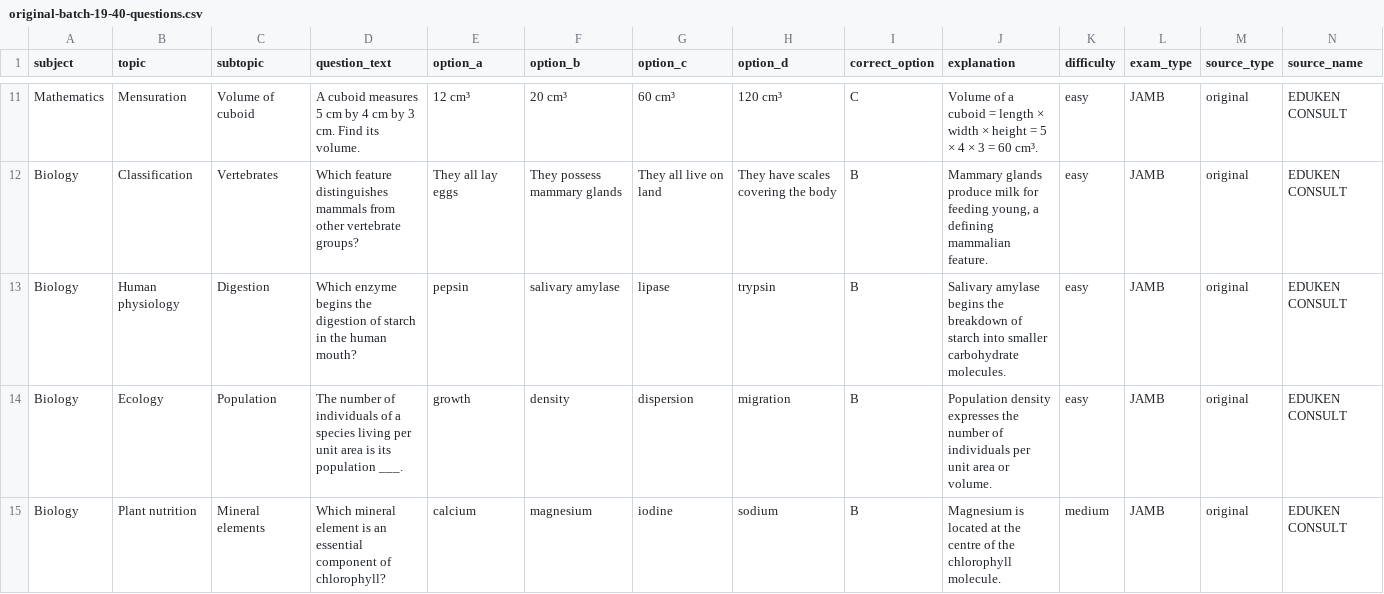
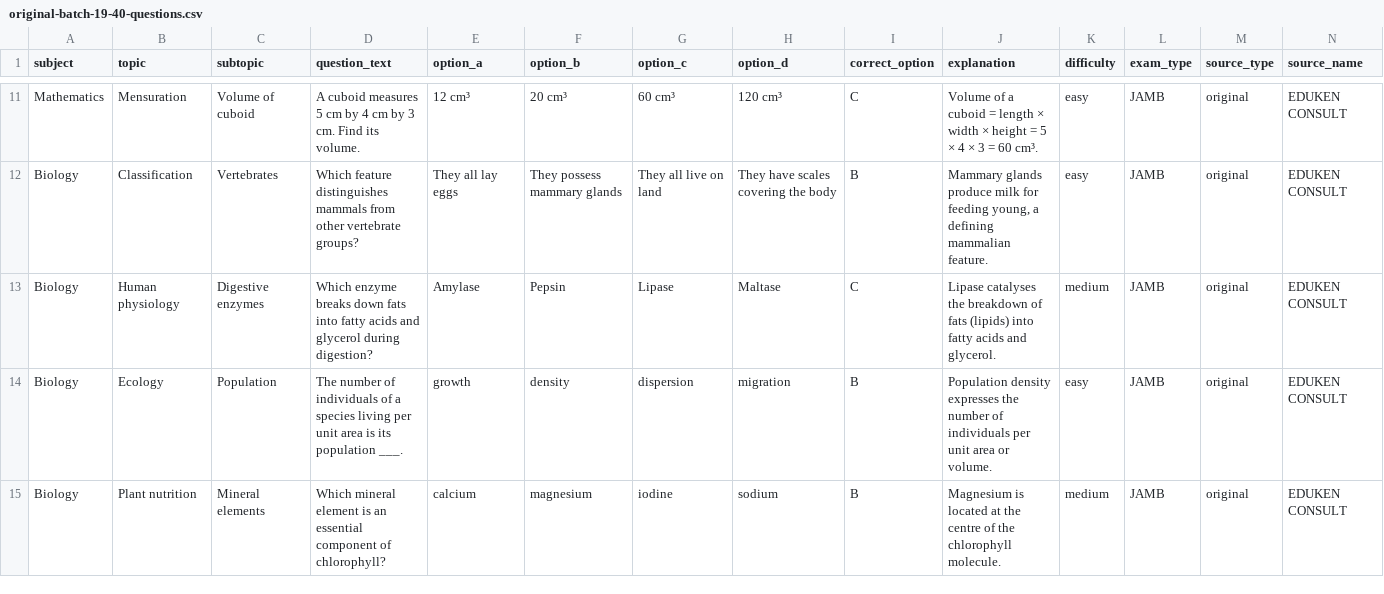
Before and after one commit to timmyjoe385-netizen/EDUKEN-CONSULT-, a CSV file: content/cbt/original-batch-19-40-questions.csv, drawn as a sheet; only a part is shown, gaps mark what is left out; the diff names each change by its address in the sheet, - before the commit and + after, or states it on an @@ line.

Commit message:
Replace repeated question pattern in CBT batch 19

```diff
--- a/content/cbt/original-batch-19-40-questions.csv
+++ b/content/cbt/original-batch-19-40-questions.csv
-C13 (subtopic): Digestion
+C13 (subtopic): Digestive enzymes
-D13 (question_text): Which enzyme begins the digestion of starch in the human mouth?
+D13 (question_text): Which enzyme breaks down fats into fatty acids and glycerol during digestion?
-E13 (option_a): pepsin
+E13 (option_a): Amylase
-F13 (option_b): salivary amylase
+F13 (option_b): Pepsin
-G13 (option_c): lipase
+G13 (option_c): Lipase
-H13 (option_d): trypsin
+H13 (option_d): Maltase
-I13 (correct_option): B
+I13 (correct_option): C
-J13 (explanation): Salivary amylase begins the breakdown of starch into smaller carbohydrate molecules.
+J13 (explanation): Lipase catalyses the breakdown of fats (lipids) into fatty acids and glycerol.
-K13 (difficulty): easy
+K13 (difficulty): medium
```
